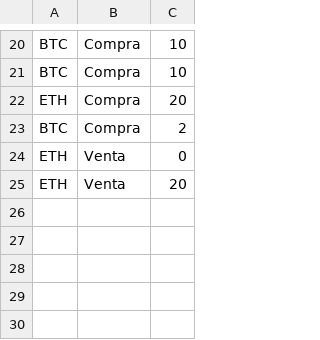
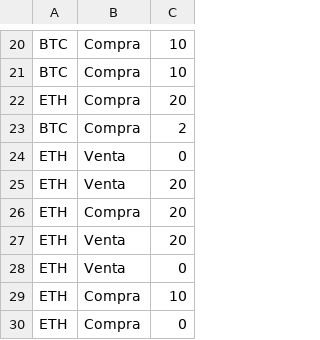
Before and after one commit to wguardia94/Proyecto_cripto, a CSV file: tp2/src/datos/transacciones/trader1_transacciones.csv, drawn as a sheet; only a part is shown, gaps mark what is left out; the diff names each change by its address in the sheet, - before the commit and + after, or states it on an @@ line.

```diff
--- a/tp2/src/datos/transacciones/trader1_transacciones.csv
+++ b/tp2/src/datos/transacciones/trader1_transacciones.csv
+row 26: ETH | Compra | 20
+row 27: ETH | Venta | 20
+row 28: ETH | Venta | 0
+row 29: ETH | Compra | 10
+row 30: ETH | Compra | 0
```
Also changed, not shown: 1 other file.
